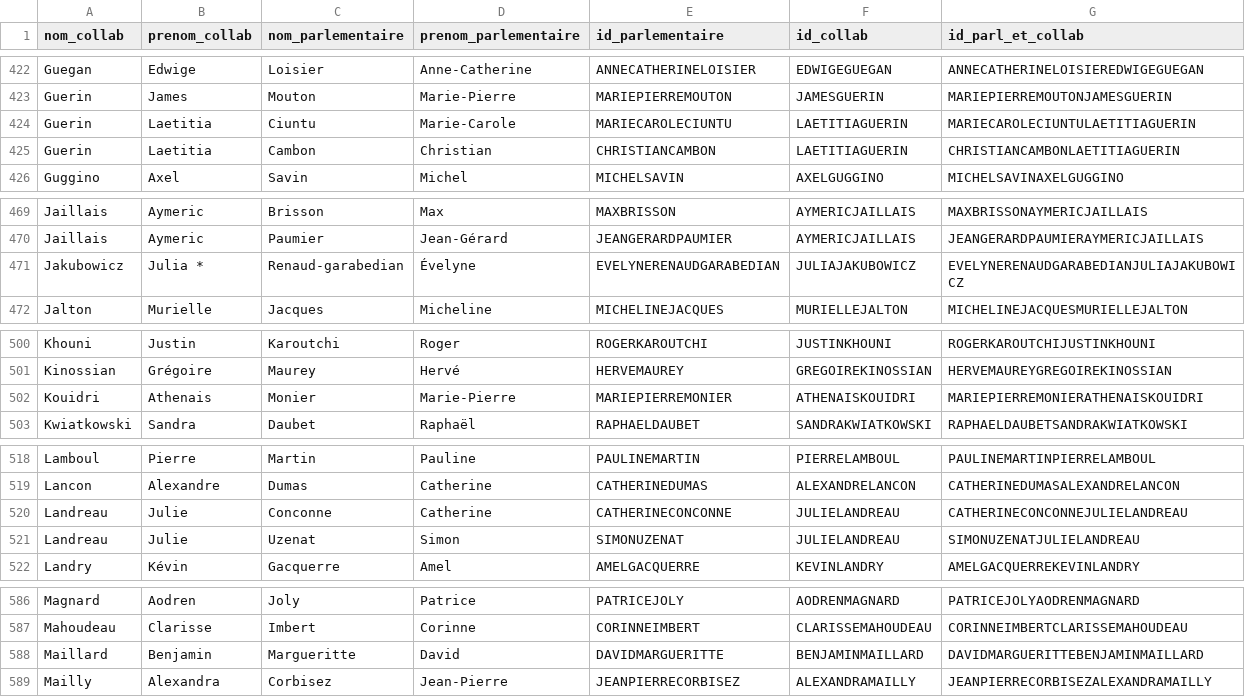
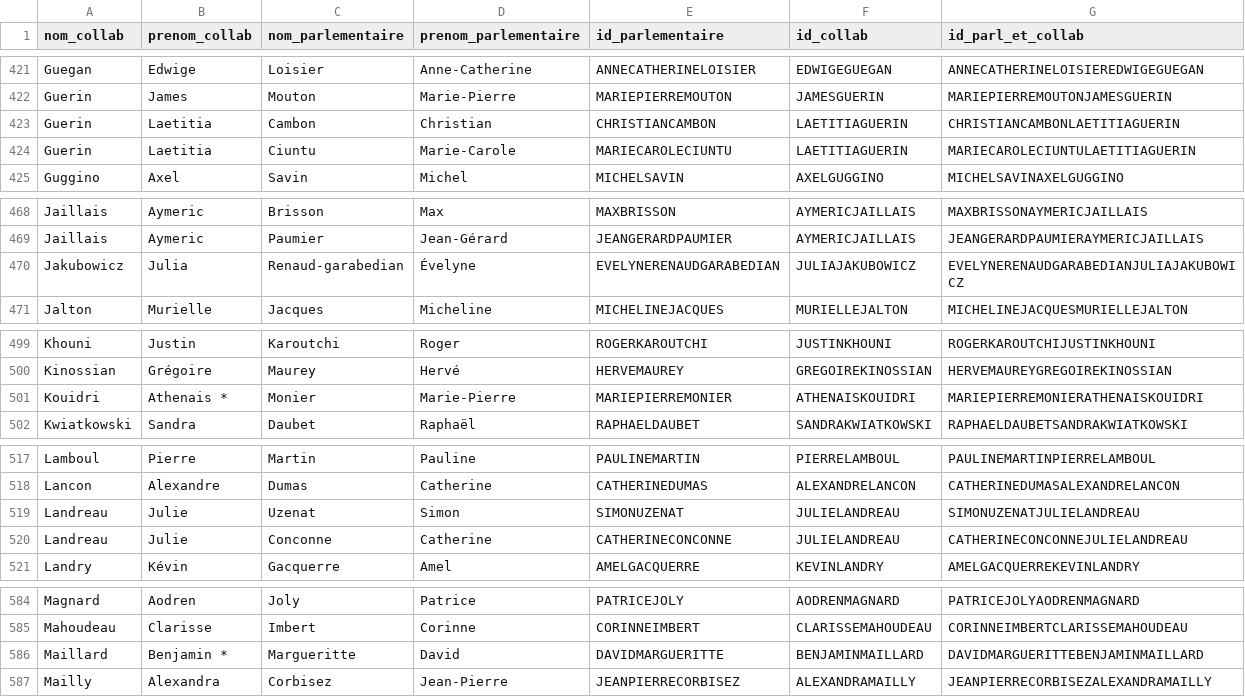
Before and after one commit to FrancoisMB/CollabBot, a CSV file: v4/senateurs_state_minus_2.csv, drawn as a sheet; only a part is shown, gaps mark what is left out; the diff covers the shown part only.

Commit message:
python commit 2026-03-20 00:32:09

```diff
--- a/v4/senateurs_state_minus_2.csv
+++ b/v4/senateurs_state_minus_2.csv
@@ -423,4 +422,4 @@ Guegan,Edwige,Loisier,Anne-Catherine,ANNECATHERINELOISIER,EDWIGEGUEGAN,ANNECATHE
 Guerin,James,Mouton,Marie-Pierre,MARIEPIERREMOUTON,JAMESGUERIN,MARIEPIERREMOUTONJAMESGUERIN
+Guerin,Laetitia,Cambon,Christian,CHRISTIANCAMBON,LAETITIAGUERIN,CHRISTIANCAMBONLAETITIAGUERIN
 Guerin,Laetitia,Ciuntu,Marie-Carole,MARIECAROLECIUNTU,LAETITIAGUERIN,MARIECAROLECIUNTULAETITIAGUERIN
-Guerin,Laetitia,Cambon,Christian,CHRISTIANCAMBON,LAETITIAGUERIN,CHRISTIANCAMBONLAETITIAGUERIN
 Guggino,Axel,Savin,Michel,MICHELSAVIN,AXELGUGGINO,MICHELSAVINAXELGUGGINO
@@ -470,3 +469,3 @@ Jaillais,Aymeric,Brisson,Max,MAXBRISSON,AYMERICJAILLAIS,MAXBRISSONAYMERICJAILLAI
 Jaillais,Aymeric,Paumier,Jean-Gérard,JEANGERARDPAUMIER,AYMERICJAILLAIS,JEANGERARDPAUMIERAYMERICJAILLAIS
-Jakubowicz,Julia *,Renaud-garabedian,Évelyne,EVELYNERENAUDGARABEDIAN,JULIAJAKUBOWICZ,EVELYNERENAUDGARABEDIANJULIAJAKUBOWICZ
+Jakubowicz,Julia,Renaud-garabedian,Évelyne,EVELYNERENAUDGARABEDIAN,JULIAJAKUBOWICZ,EVELYNERENAUDGARABEDIANJULIAJAKUBOWICZ
 Jalton,Murielle,Jacques,Micheline,MICHELINEJACQUES,MURIELLEJALTON,MICHELINEJACQUESMURIELLEJALTON
@@ -501,3 +500,3 @@ Khouni,Justin,Karoutchi,Roger,ROGERKAROUTCHI,JUSTINKHOUNI,ROGERKAROUTCHIJUSTINKH
 Kinossian,Grégoire,Maurey,Hervé,HERVEMAUREY,GREGOIREKINOSSIAN,HERVEMAUREYGREGOIREKINOSSIAN
-Kouidri,Athenais,Monier,Marie-Pierre,MARIEPIERREMONIER,ATHENAISKOUIDRI,MARIEPIERREMONIERATHENAISKOUIDRI
+Kouidri,Athenais *,Monier,Marie-Pierre,MARIEPIERREMONIER,ATHENAISKOUIDRI,MARIEPIERREMONIERATHENAISKOUIDRI
 Kwiatkowski,Sandra,Daubet,Raphaël,RAPHAELDAUBET,SANDRAKWIATKOWSKI,RAPHAELDAUBETSANDRAKWIATKOWSKI
@@ -519,4 +518,4 @@ Lamboul,Pierre,Martin,Pauline,PAULINEMARTIN,PIERRELAMBOUL,PAULINEMARTINPIERRELAM
 Lancon,Alexandre,Dumas,Catherine,CATHERINEDUMAS,ALEXANDRELANCON,CATHERINEDUMASALEXANDRELANCON
+Landreau,Julie,Uzenat,Simon,SIMONUZENAT,JULIELANDREAU,SIMONUZENATJULIELANDREAU
 Landreau,Julie,Conconne,Catherine,CATHERINECONCONNE,JULIELANDREAU,CATHERINECONCONNEJULIELANDREAU
-Landreau,Julie,Uzenat,Simon,SIMONUZENAT,JULIELANDREAU,SIMONUZENATJULIELANDREAU
 Landry,Kévin,Gacquerre,Amel,AMELGACQUERRE,KEVINLANDRY,AMELGACQUERREKEVINLANDRY
@@ -587,3 +585,3 @@ Magnard,Aodren,Joly,Patrice,PATRICEJOLY,AODRENMAGNARD,PATRICEJOLYAODRENMAGNARD
 Mahoudeau,Clarisse,Imbert,Corinne,CORINNEIMBERT,CLARISSEMAHOUDEAU,CORINNEIMBERTCLARISSEMAHOUDEAU
-Maillard,Benjamin,Margueritte,David,DAVIDMARGUERITTE,BENJAMINMAILLARD,DAVIDMARGUERITTEBENJAMINMAILLARD
+Maillard,Benjamin *,Margueritte,David,DAVIDMARGUERITTE,BENJAMINMAILLARD,DAVIDMARGUERITTEBENJAMINMAILLARD
 Mailly,Alexandra,Corbisez,Jean-Pierre,JEANPIERRECORBISEZ,ALEXANDRAMAILLY,JEANPIERRECORBISEZALEXANDRAMAILLY
```
Also changed, not shown: 3 removed rows and 8 moved rows elsewhere in this file.
